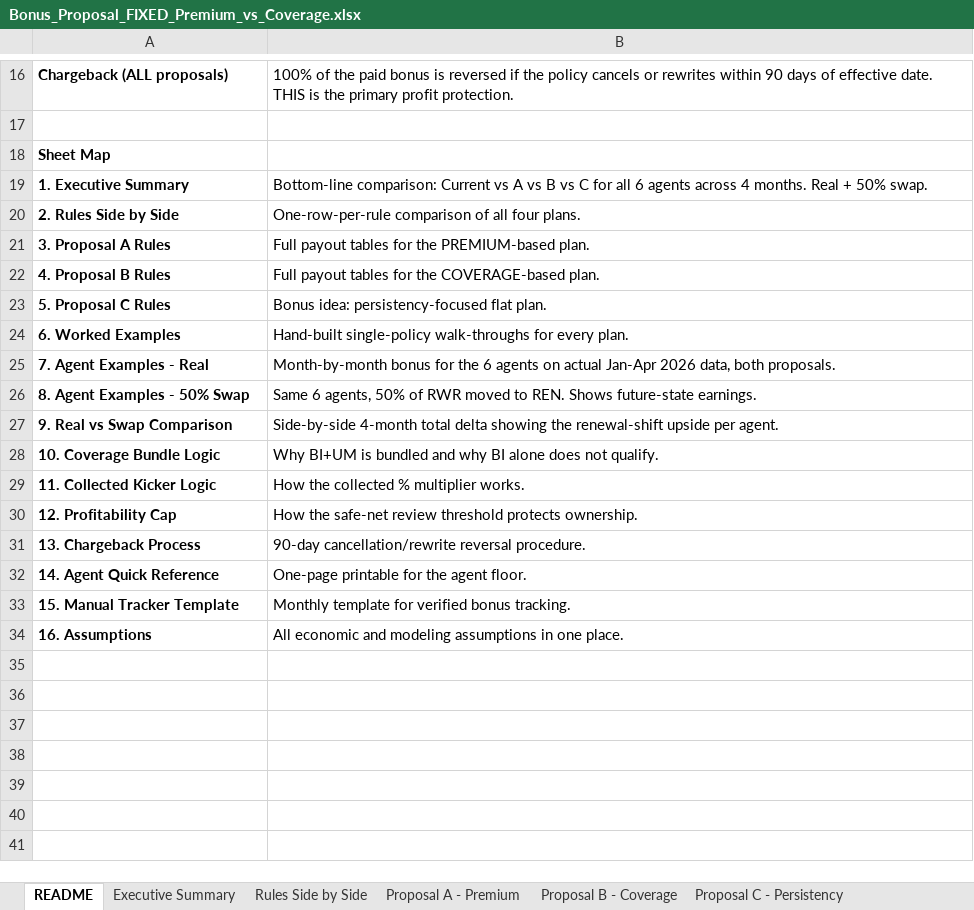
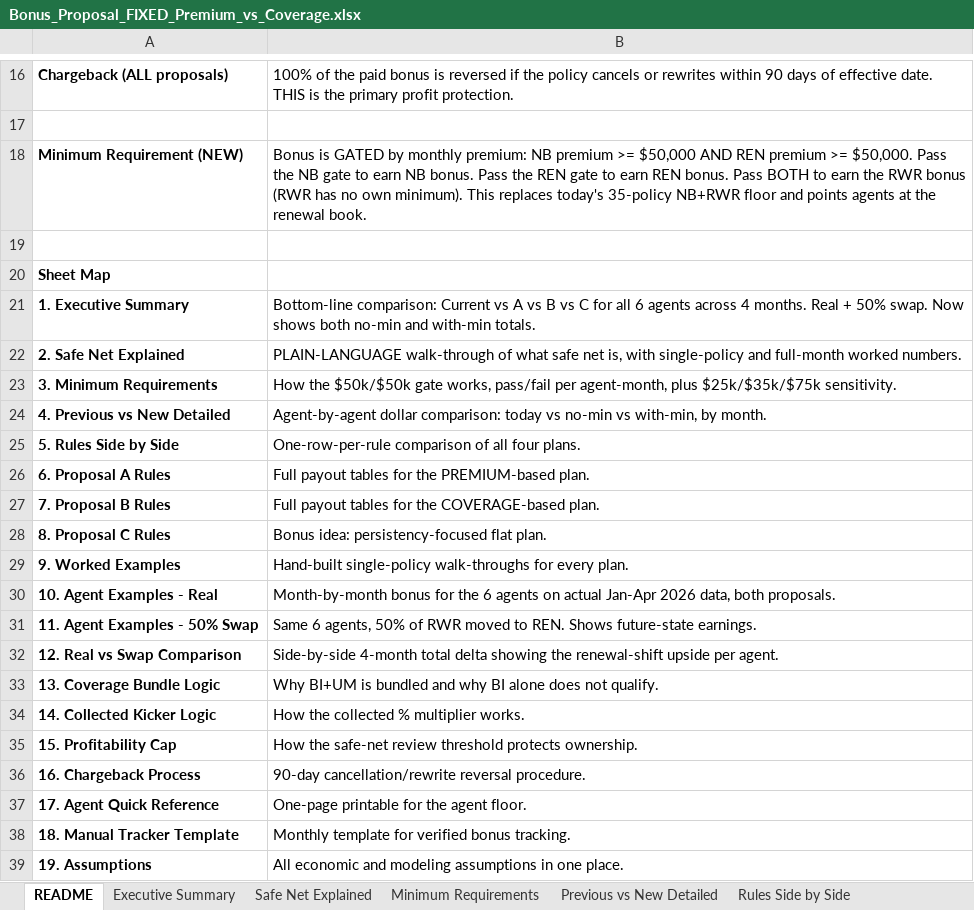
Before and after one commit to FAUS-tech/fiesta-bonus, an Excel workbook: output/Bonus_Proposal_FIXED_Premium_vs_Coverage.xlsx, sheet README, drawn as a sheet; only a part is shown, gaps mark what is left out; values as stored, in another font and other column widths than the file's, no borders; addresses are those after the commit; the diff names each change by its address in the sheet, - before the commit and + after, or states it on an @@ line.

```diff
--- a/output/Bonus_Proposal_FIXED_Premium_vs_Coverage.xlsx (sheet README)
+++ b/output/Bonus_Proposal_FIXED_Premium_vs_Coverage.xlsx (sheet README)
+sheet tab: Safe Net Explained
+sheet tab: Minimum Requirements
+sheet tab: Previous vs New Detailed
+row 18: Minimum Requirement (NEW) | Bonus is GATED by monthly premium: NB premium >= $50,000 AND REN premium >= $50,000. Pass the NB gate to earn NB bonus. Pass the REN gate to earn REN bonus. Pass BOTH to earn the RWR bonus (RWR has no own minimum). This replaces today's 35-policy NB+RWR floor and points agents at the renewal book.
+row 19: (empty)
-B21: …50% swap.
+B21: …50% swap. Now shows both no-min and with-min totals.
+row 22: 2. Safe Net Explained | PLAIN-LANGUAGE walk-through of what safe net is, with single-policy and full-month worked numbers.
+row 23: 3. Minimum Requirements | How the $50k/$50k gate works, pass/fail per agent-month, plus $25k/$35k/$75k sensitivity.
+row 24: 4. Previous vs New Detailed | Agent-by-agent dollar comparison: today vs no-min vs with-min, by month.
-A25: 2. Rules Side by Side
+A25: 5. Rules Side by Side
-A26: 3. Proposal A Rules
+A26: 6. Proposal A Rules
-A27: 4. Proposal B Rules
+A27: 7. Proposal B Rules
-A28: 5. Proposal C Rules
+A28: 8. Proposal C Rules
-A29: 6. Worked Examples
+A29: 9. Worked Examples
-A30: 7. Agent Examples - Real
+A30: 10. Agent Examples - Real
-A31: 8. Agent Examples - 50% Swap
+A31: 11. Agent Examples - 50% Swap
-A32: 9. Real vs Swap Comparison
+A32: 12. Real vs Swap Comparison
-A33: 10. Coverage Bundle Logic
+A33: 13. Coverage Bundle Logic
-A34: 11. Collected Kicker Logic
+A34: 14. Collected Kicker Logic
-A35: 12. Profitability Cap
+A35: 15. Profitability Cap
-A36: 13. Chargeback Process
+A36: 16. Chargeback Process
-A37: 14. Agent Quick Reference
+A37: 17. Agent Quick Reference
-A38: 15. Manual Tracker Template
+A38: 18. Manual Tracker Template
-A39: 16. Assumptions
+A39: 19. Assumptions
```
Also changed, not shown: sheet Agent Examples - Real, sheet Agent Examples - 50% Swap, sheet Executive Summary, sheet Real vs Swap Comparison, sheet Rules Side by Side, 1 other file.
